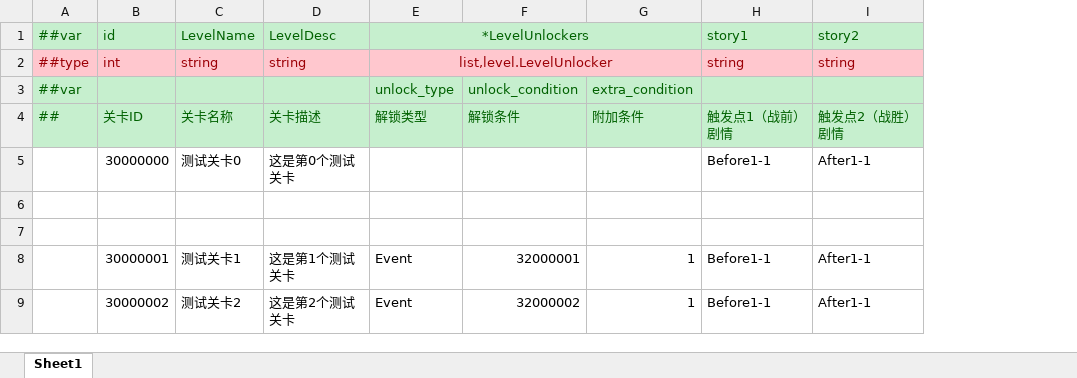
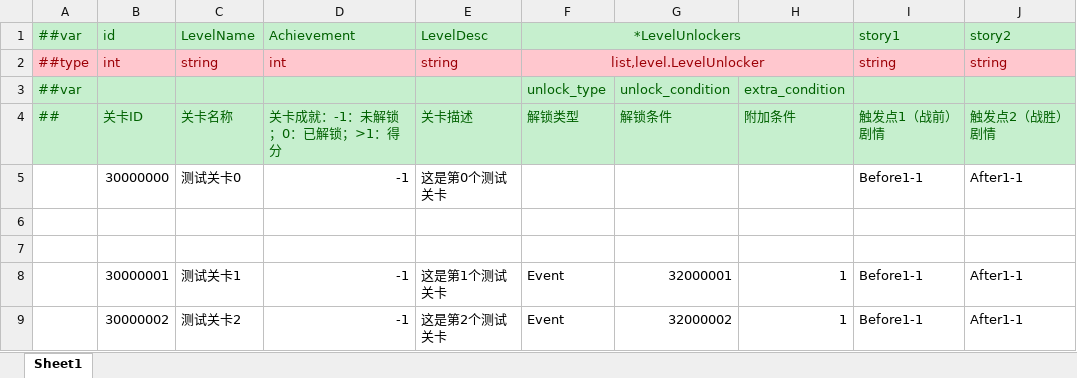
Before and after one commit to genpai-impact/genpai, an Excel workbook: Luban/Configs/Datas/LevelDatas/Levels.xlsx, sheet Sheet1, drawn as a sheet; only a part is shown; values as stored, in another font and other column widths than the file's, no borders; the diff names each change by its address in the sheet, - before the commit and + after, or states it on an @@ line.

Commit message:
摸了摸了，还有bug，luban重新的生成代码也算工作量！真是辛苦我自己了。

```diff
--- a/Luban/Configs/Datas/LevelDatas/Levels.xlsx (sheet Sheet1)
+++ b/Luban/Configs/Datas/LevelDatas/Levels.xlsx (sheet Sheet1)
+column D (关卡成就：-1：未解锁；0：已解锁；>1：得分), rows 1-2: Achievement | int; rows 5-9: -1 |  |  | -1 | -1
```
Also changed, not shown: 26 other files.
